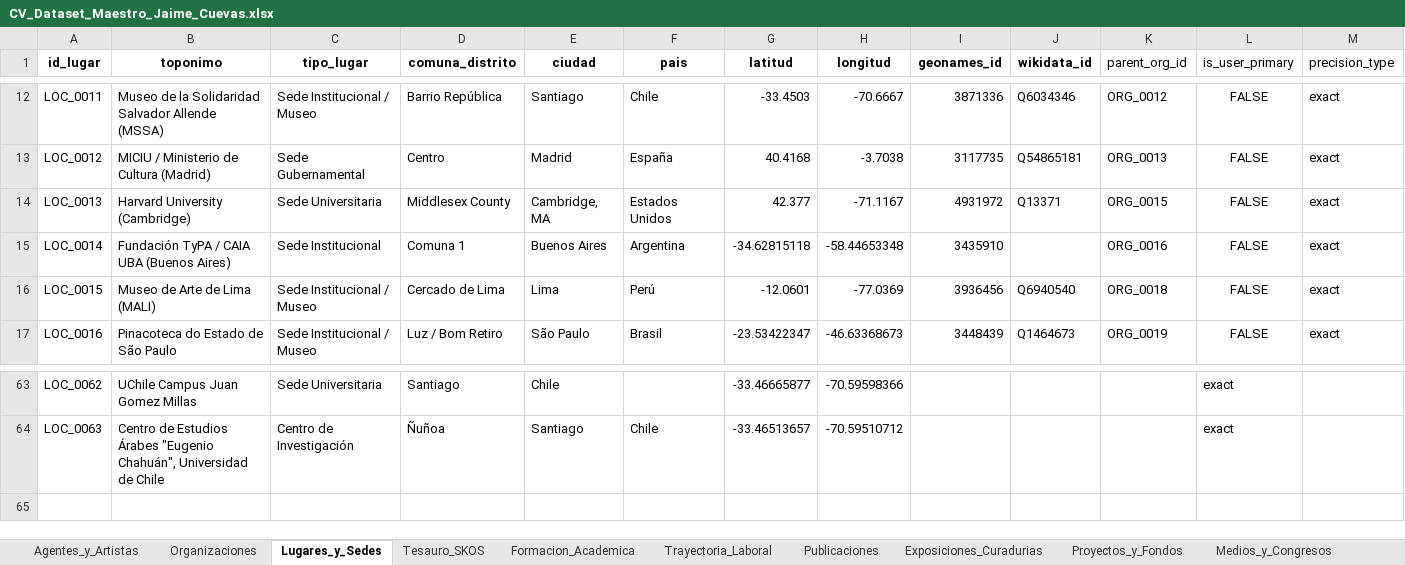
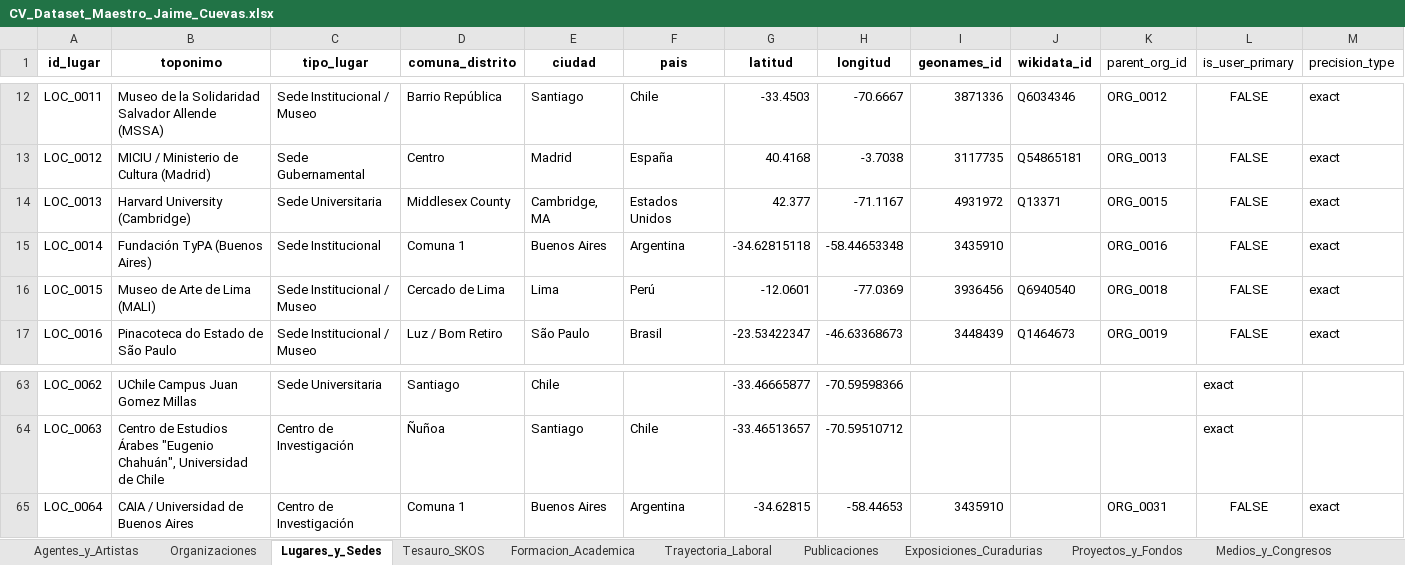
Before and after one commit to jaimeacuevas-cmd/jaime-cuevas-cv, an Excel workbook: data/CV_Dataset_Maestro_Jaime_Cuevas.xlsx, sheet Lugares_y_Sedes, drawn as a sheet; only a part is shown, gaps mark what is left out; values as stored, in another font and other column widths than the file's, no borders; the diff names each change by its address in the sheet, - before the commit and + after, or states it on an @@ line.

```diff
--- a/data/CV_Dataset_Maestro_Jaime_Cuevas.xlsx (sheet Lugares_y_Sedes)
+++ b/data/CV_Dataset_Maestro_Jaime_Cuevas.xlsx (sheet Lugares_y_Sedes)
-B15 (toponimo): Fundación TyPA / CAIA UBA (Buenos Aires)
+B15 (toponimo): Fundación TyPA (Buenos Aires)
+row 65: LOC_0064 | CAIA / Universidad de Buenos Aires | Centro de Investigación | Comuna 1 | Buenos Aires | Argentina | -34.62815 | -58.44653 | 3435910 |  | ORG_0031 | FALSE | exact
```
Also changed, not shown: sheet Relaciones_Grafo_LOD, 3 other files.
